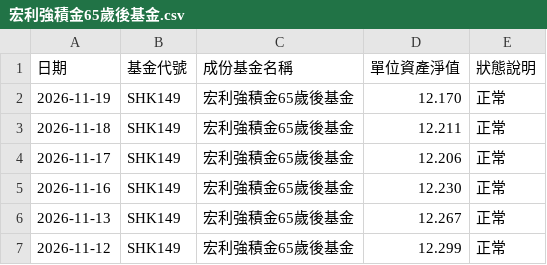
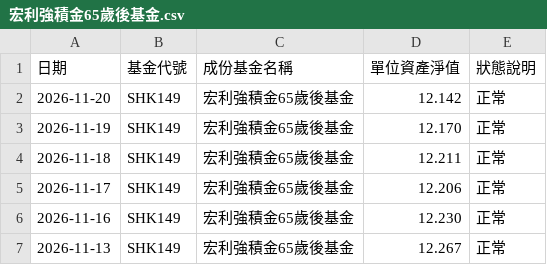
Before and after one commit to ShingWong08/manulife-mpf, a CSV file: data/history/宏利強積金65歲後基金.csv, drawn as a sheet; only a part is shown; the shorter side is filled out with more unchanged rows; the diff names each change by its address in the sheet, - before the commit and + after, or states it on an @@ line.

```diff
--- a/data/history/宏利強積金65歲後基金.csv
+++ b/data/history/宏利強積金65歲後基金.csv
+row 2: 2026-11-20 | SHK149 | 宏利強積金65歲後基金 | 12.142 | 正常
```
Also changed, not shown: data/history/宏利強積金中華威力基金.csv, data/history/宏利強積金保守基金.csv, 32 other files.
